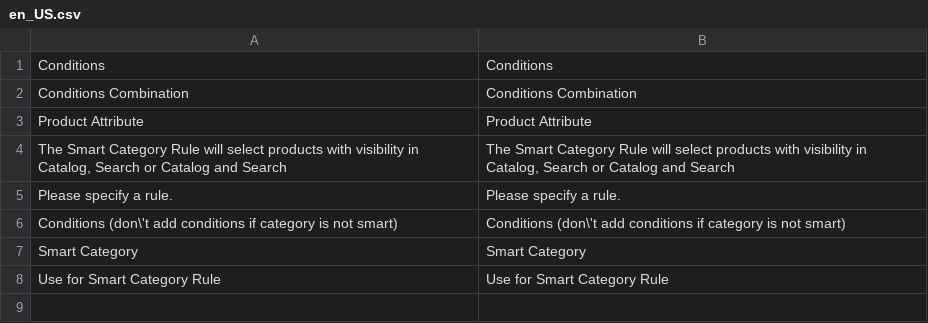
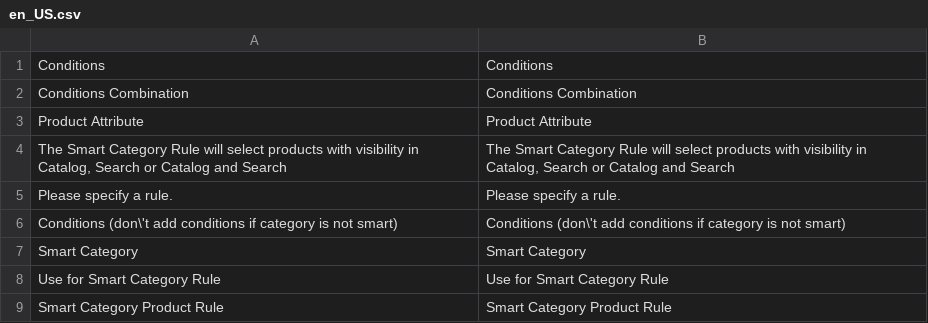
Before and after one commit to karliuka/m2.SmartCategory, a CSV file: i18n/en_US.csv, drawn as a sheet; the diff names each change by its address in the sheet, - before the commit and + after, or states it on an @@ line.

```diff
--- a/i18n/en_US.csv
+++ b/i18n/en_US.csv
+row 9: Smart Category Product Rule | Smart Category Product Rule
```
Also changed, not shown: 6 other files.
